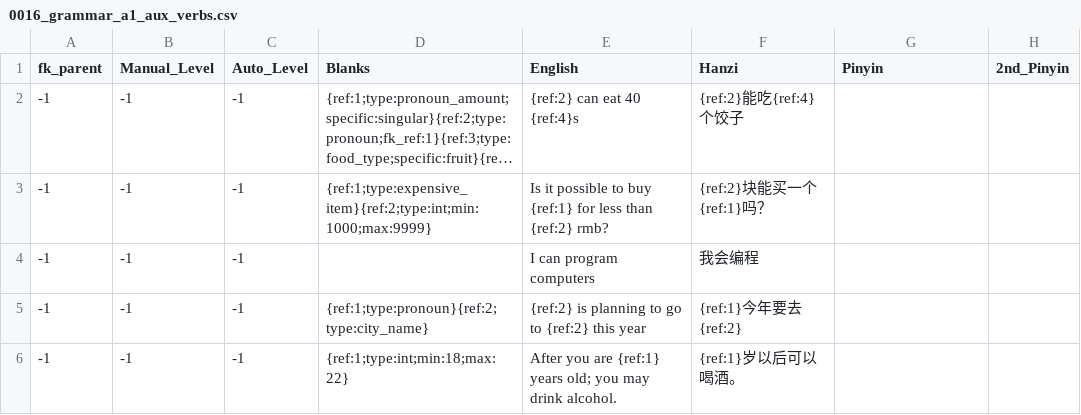
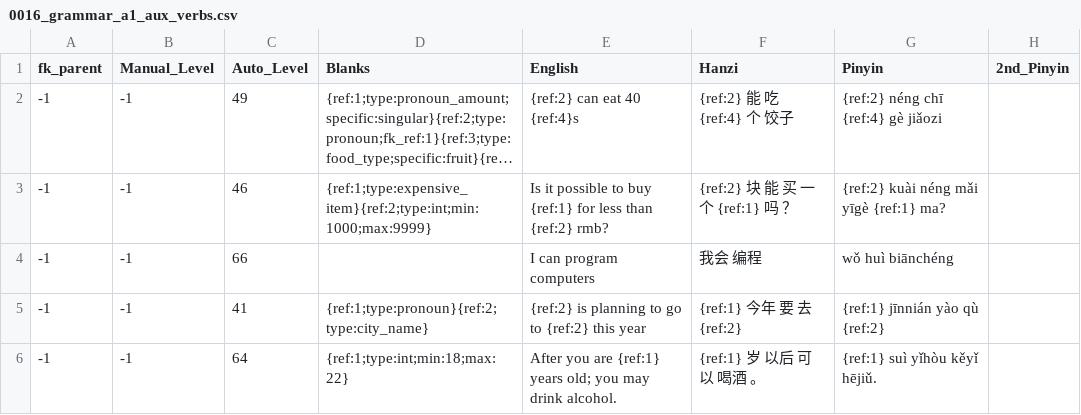
Before and after one commit to JasonFaas/mandarin-translations-sql-creation, a CSV file: data_raw/output/0016_grammar_a1_aux_verbs.csv, drawn as a sheet; long unchanged cells end in …; the diff names each change by its address in the sheet, - before the commit and + after, or states it on an @@ line.

Commit message:
Fill in pinyin and level

```diff
--- a/data_raw/output/0016_grammar_a1_aux_verbs.csv
+++ b/data_raw/output/0016_grammar_a1_aux_verbs.csv
-C2 (Auto_Level): -1
+C2 (Auto_Level): 49
-F2 (Hanzi): {ref:2}能吃{ref:4}个饺子
+F2 (Hanzi): {ref:2} 能 吃 {ref:4} 个 饺子
-G2 (Pinyin): (empty)
+G2 (Pinyin): {ref:2} néng chī {ref:4} gè jiǎozi
-C3 (Auto_Level): -1
+C3 (Auto_Level): 46
-F3 (Hanzi): {ref:2}块能买一个{ref:1}吗？
+F3 (Hanzi): {ref:2} 块 能 买 一个 {ref:1} 吗 ？
-G3 (Pinyin): (empty)
+G3 (Pinyin): {ref:2} kuài néng mǎi yīgè {ref:1} ma?
-C4 (Auto_Level): -1
+C4 (Auto_Level): 66
-F4 (Hanzi): 我会编程
+F4 (Hanzi): 我会 编程
-G4 (Pinyin): (empty)
+G4 (Pinyin): wǒ huì biānchéng
-C5 (Auto_Level): -1
+C5 (Auto_Level): 41
-F5 (Hanzi): {ref:1}今年要去{ref:2}
+F5 (Hanzi): {ref:1} 今年 要 去 {ref:2}
-G5 (Pinyin): (empty)
+G5 (Pinyin): {ref:1} jīnnián yào qù {ref:2}
-C6 (Auto_Level): -1
+C6 (Auto_Level): 64
-F6 (Hanzi): {ref:1}岁以后可以喝酒。
+F6 (Hanzi): {ref:1} 岁 以后 可以 喝酒 。
-G6 (Pinyin): (empty)
+G6 (Pinyin): {ref:1} suì yǐhòu kěyǐ hējiǔ.
```
Also changed, not shown: data_raw/output/9000_expensive_item.csv.
